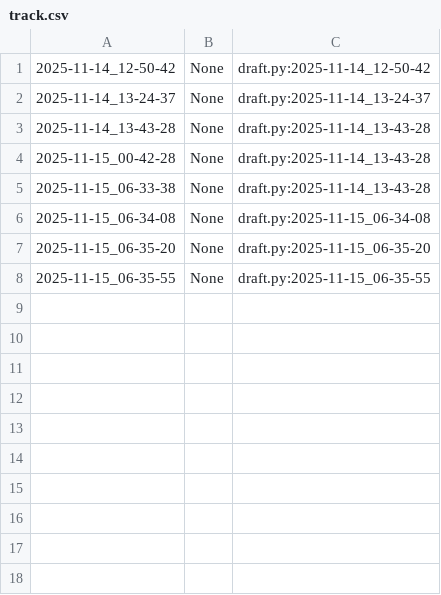
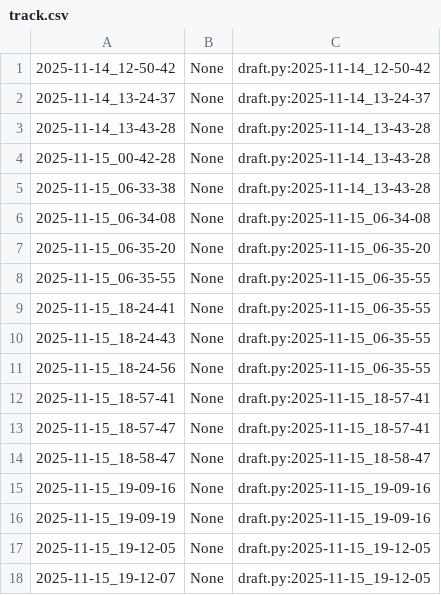
Before and after one commit to qxcode-course/poo-rc-bloco-c-kemillyhr02, a CSV file: myrep/.tko/track/poo@lapiseira/track.csv, drawn as a sheet; the diff names each change by its address in the sheet, - before the commit and + after, or states it on an @@ line.

```diff
--- a/myrep/.tko/track/poo@lapiseira/track.csv
+++ b/myrep/.tko/track/poo@lapiseira/track.csv
+row 9: 2025-11-15_18-24-41 | None | draft.py:2025-11-15_06-35-55
+row 10: 2025-11-15_18-24-43 | None | draft.py:2025-11-15_06-35-55
+row 11: 2025-11-15_18-24-56 | None | draft.py:2025-11-15_06-35-55
+row 12: 2025-11-15_18-57-41 | None | draft.py:2025-11-15_18-57-41
+row 13: 2025-11-15_18-57-47 | None | draft.py:2025-11-15_18-57-41
+row 14: 2025-11-15_18-58-47 | None | draft.py:2025-11-15_18-58-47
+row 15: 2025-11-15_19-09-16 | None | draft.py:2025-11-15_19-09-16
+row 16: 2025-11-15_19-09-19 | None | draft.py:2025-11-15_19-09-16
+row 17: 2025-11-15_19-12-05 | None | draft.py:2025-11-15_19-12-05
+row 18: 2025-11-15_19-12-07 | None | draft.py:2025-11-15_19-12-05
```
Also changed, not shown: 5 other files.
